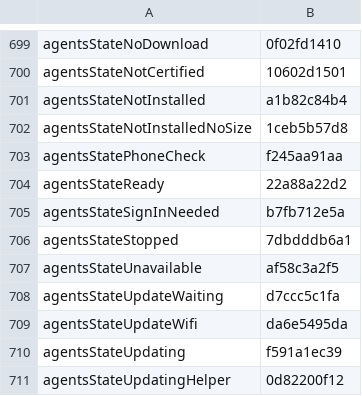
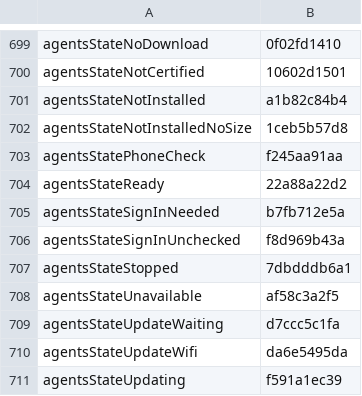
Before and after one commit to Eslamasabry/opencode-mobile-next, a TSV file: native/tools/strings/translation-state/es.tsv, drawn as a sheet; only a part is shown, gaps mark what is left out; the shorter side is filled out with more unchanged rows.

```diff
--- a/native/tools/strings/translation-state/es.tsv
+++ b/native/tools/strings/translation-state/es.tsv
@@ -705,2 +705,3 @@ agentsStateReady	22a88a22d2
 agentsStateSignInNeeded	b7fb712e5a
+agentsStateSignInUnchecked	f8d969b43a
 agentsStateStopped	7dbdddb6a1
```
Also changed, not shown: native/tools/strings/translation-state/fr.tsv, native/tools/strings/translation-state/id.tsv, 20 other files.
